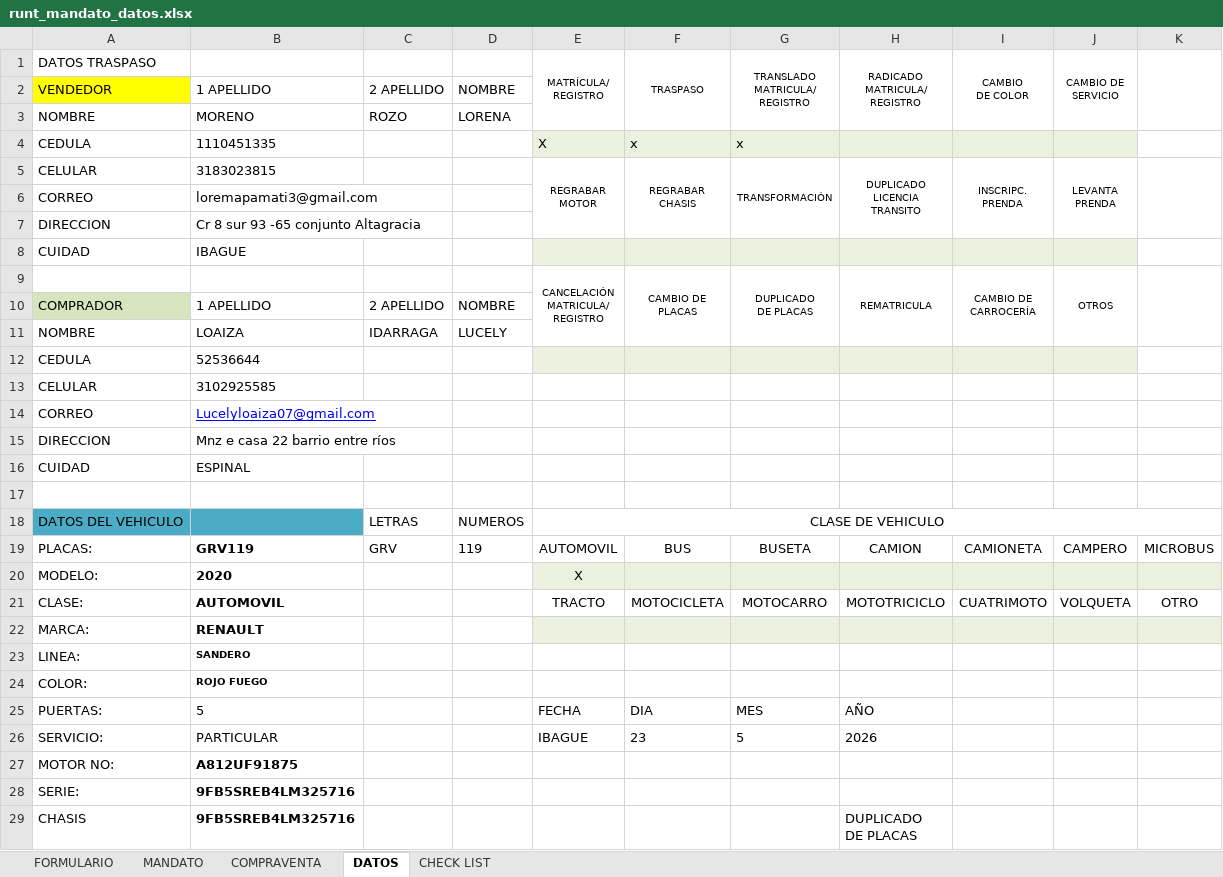
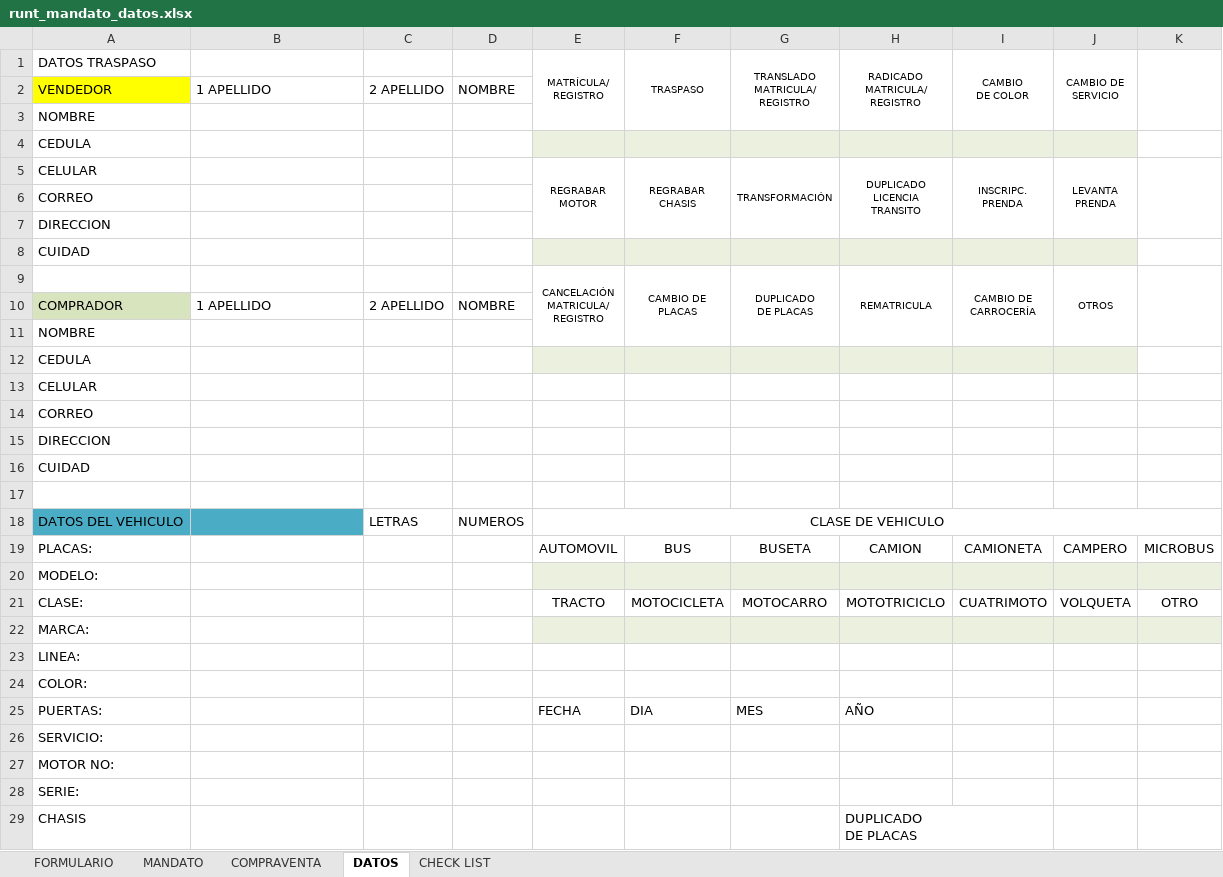
Before and after one commit to Gomers16/backend-sgc, an Excel workbook: storage/runt/runt_mandato_datos.xlsx, sheet DATOS, drawn as a sheet; only a part is shown; values as stored, in another font and other column widths than the file's, no borders; removed rows and columns are numbered as before the commit, all else as after; the diff covers the shown part only; the diff names each change by its address in the sheet, - before the commit and + after, or states it on an @@ line.

```diff
--- a/storage/runt/runt_mandato_datos.xlsx (sheet DATOS)
+++ b/storage/runt/runt_mandato_datos.xlsx (sheet DATOS)
-row 3: NOMBRE | MORENO | ROZO | LORENA
-row 4: CEDULA | 1110451335 |  |  | X | x | x
+row 3: NOMBRE
+row 4: CEDULA
-B5: 3183023815
+B5: (empty)
-B6: loremapamati3@gmail.com
+B6: (empty)
-B7: Cr 8 sur 93 -65 conjunto Altagracia
+B7: (empty)
-B8: IBAGUE
+B8: (empty)
-row 11: NOMBRE | LOAIZA | IDARRAGA | LUCELY
+row 11: NOMBRE
-B12: 52536644
+B12: (empty)
-B13: 3102925585
+B13: (empty)
-B14: Lucelyloaiza07@gmail.com
+B14: (empty)
-B15: Mnz e casa 22 barrio entre ríos
+B15: (empty)
-B16: ESPINAL
+B16: (empty)
-B19: GRV119
+B19: (empty)
-C19: GRV
+C19: (empty)
-D19: 119
+D19: (empty)
-B20: 2020
+B20: (empty)
-E20 (MATRÍCULA/ REGISTRO): X
+E20 (MATRÍCULA/ REGISTRO): (empty)
-B21: AUTOMOVIL
+B21: (empty)
-B22: RENAULT
+B22: (empty)
-B23: SANDERO
+B23: (empty)
-B24: ROJO FUEGO
+B24: (empty)
-B25: 5
+B25: (empty)
-row 26: SERVICIO: | PARTICULAR |  |  | IBAGUE | 23 | 5 | 2026
+row 26: SERVICIO:
-B27: A812UF91875
+B27: (empty)
-B28:B29: 9FB5SREB4LM325716
+B28:B29: (empty)
```
Also changed, not shown: 9 edited cells elsewhere in this sheet, sheet CHECK LIST, sheet FORMULARIO, charts or pictures, 18 other files.
